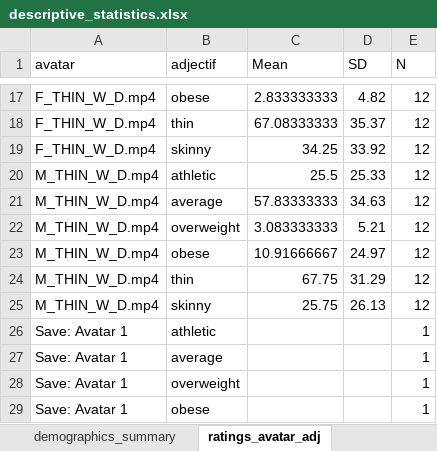
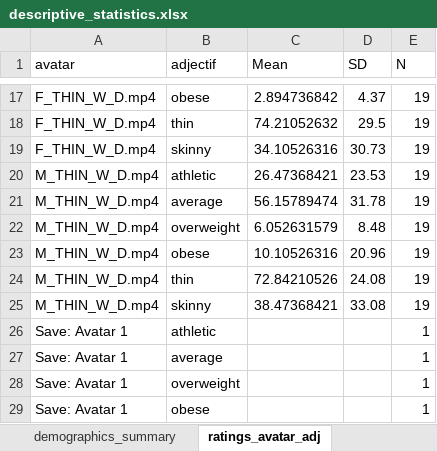
Before and after one commit to DelphineHun-student/Hund.Delphine-Project, an Excel workbook: RES/tables_revalidation/descriptive_statistics.xlsx, sheet ratings_avatar_adj, drawn as a sheet; only a part is shown, gaps mark what is left out; values as stored, in another font and other column widths than the file's, no borders; the diff covers the shown part only; the diff names each change by its address in the sheet, - before the commit and + after, or states it on an @@ line.

```diff
--- a/RES/tables_revalidation/descriptive_statistics.xlsx (sheet ratings_avatar_adj)
+++ b/RES/tables_revalidation/descriptive_statistics.xlsx (sheet ratings_avatar_adj)
-C17 (Mean): 2.833333333
+C17 (Mean): 2.894736842
-D17 (SD): 4.82
+D17 (SD): 4.37
-E17:E25 (N): 12
+E17:E25 (N): 19
-C18 (Mean): 67.08333333
+C18 (Mean): 74.21052632
-D18 (SD): 35.37
+D18 (SD): 29.5
-C19 (Mean): 34.25
+C19 (Mean): 34.10526316
-D19 (SD): 33.92
+D19 (SD): 30.73
-C20 (Mean): 25.5
+C20 (Mean): 26.47368421
-D20 (SD): 25.33
+D20 (SD): 23.53
-C21 (Mean): 57.83333333
+C21 (Mean): 56.15789474
-D21 (SD): 34.63
+D21 (SD): 31.78
-C22 (Mean): 3.083333333
+C22 (Mean): 6.052631579
-D22 (SD): 5.21
+D22 (SD): 8.48
-C23 (Mean): 10.91666667
+C23 (Mean): 10.10526316
-D23 (SD): 24.97
+D23 (SD): 20.96
-C24 (Mean): 67.75
+C24 (Mean): 72.84210526
-D24 (SD): 31.29
+D24 (SD): 24.08
-C25 (Mean): 25.75
+C25 (Mean): 38.47368421
-D25 (SD): 26.13
+D25 (SD): 33.08
```
Also changed, not shown: 45 edited cells elsewhere in this sheet, sheet demographics_summary, sheet exclusion_summary, DAT/clean/pre_manip_ratings_new.xlsx, DAT/raw/data_BodyPerception_new.xlsx, 12 other files.
